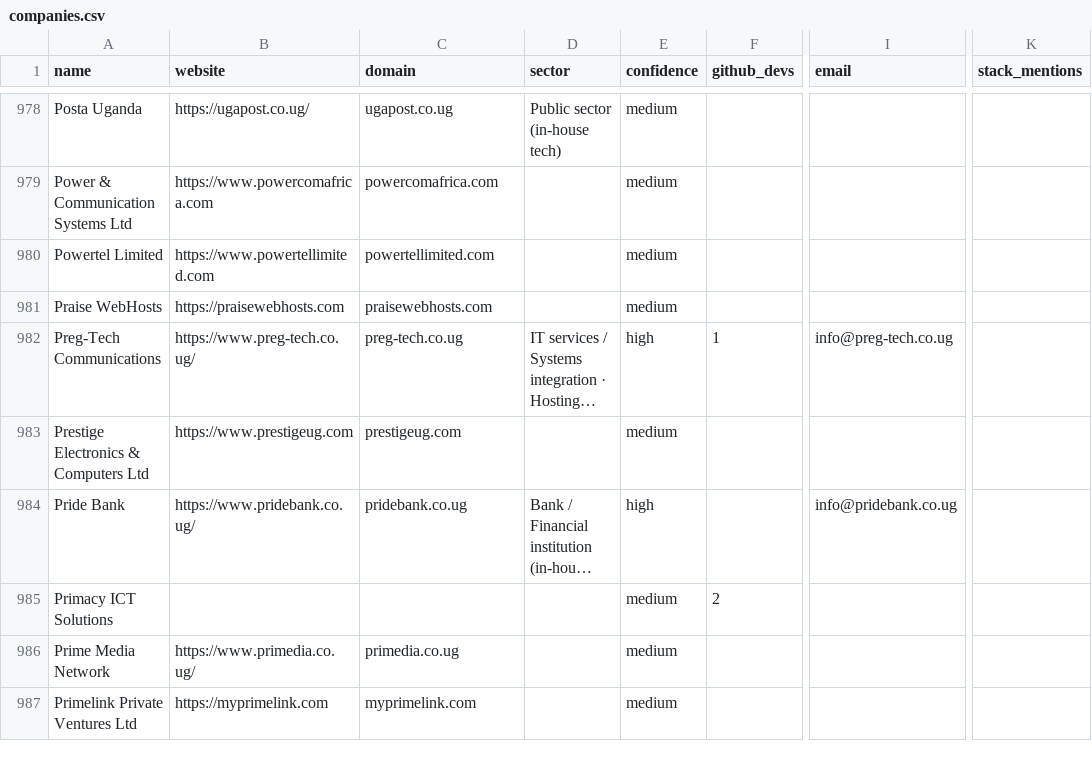
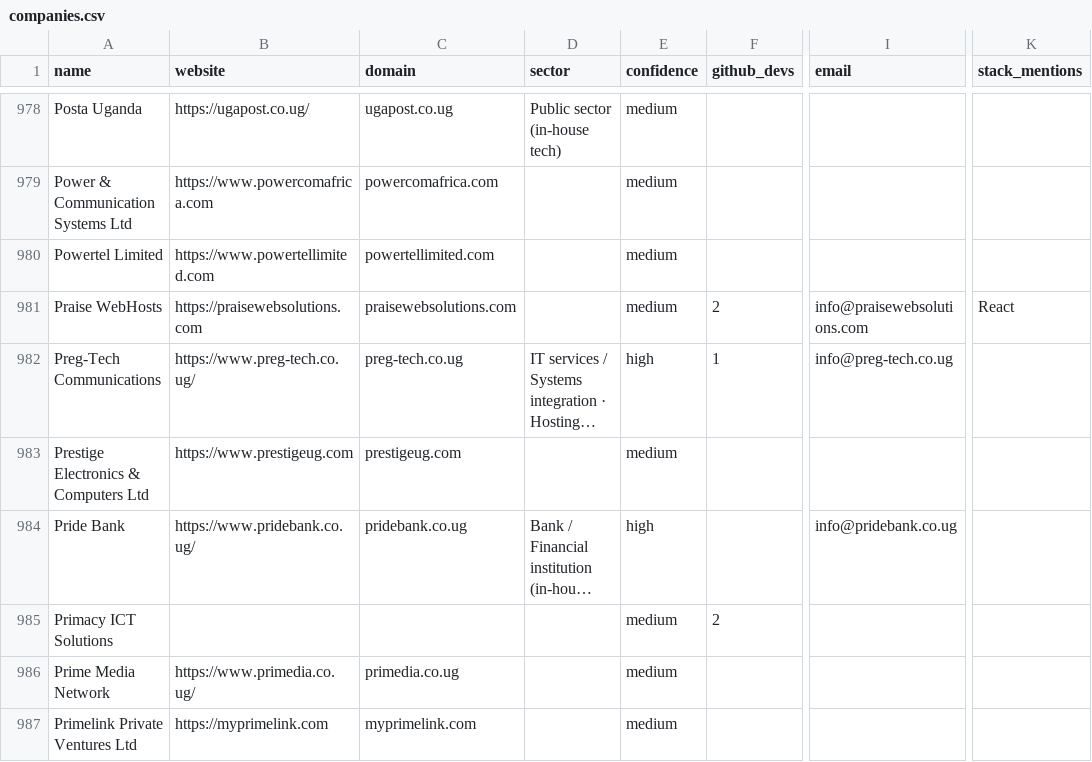
Before and after one commit to Agaba-Ed/uganda-tech-companies, a CSV file: data/companies.csv, drawn as a sheet; only a part is shown, gaps mark what is left out; long unchanged cells end in …; the diff names each change by its address in the sheet, - before the commit and + after, or states it on an @@ line.

Commit message:
Correcting Praise Web Solutions domain and email

```diff
--- a/data/companies.csv
+++ b/data/companies.csv
-B981 (website): https://praisewebhosts.com
+B981 (website): https://praisewebsolutions.com
-C981 (domain): praisewebhosts.com
+C981 (domain): praisewebsolutions.com
-F981 (github_devs): (empty)
+F981 (github_devs): 2
-I981 (email): (empty)
+I981 (email): info@praisewebsolutions.com
-K981 (stack_mentions): (empty)
+K981 (stack_mentions): React
```
